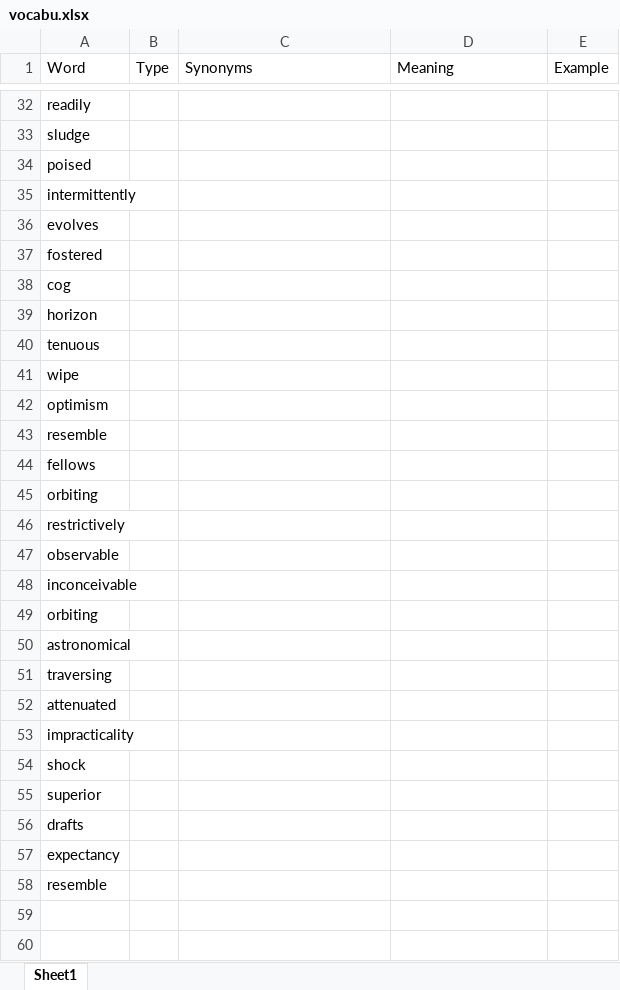
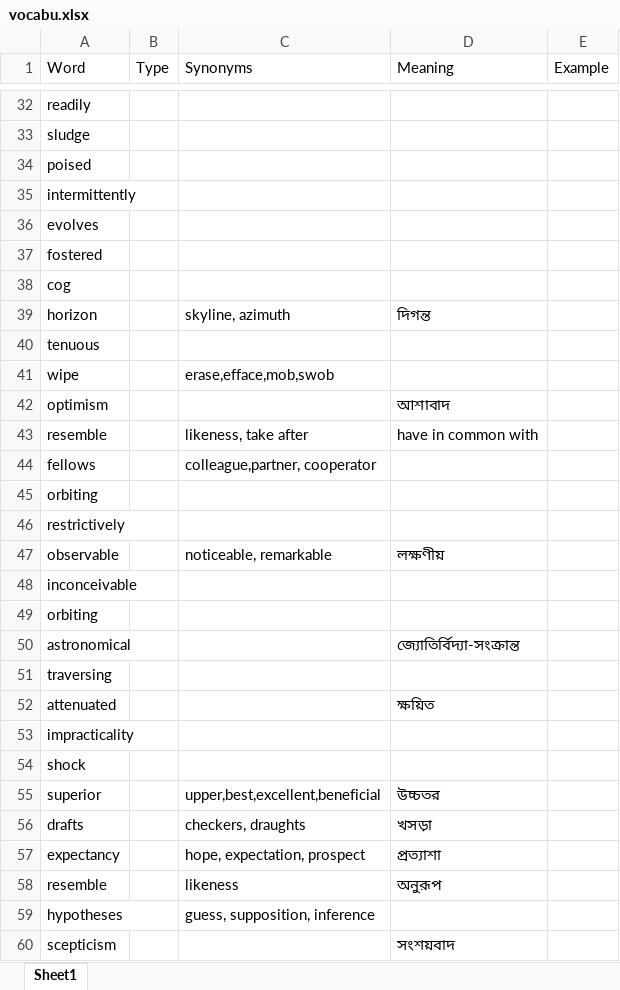
Before and after one commit to Maxyee/Ielts_preparation, an Excel workbook: Vocabulary/vocabu.xlsx, sheet Sheet1, drawn as a sheet; only a part is shown, gaps mark what is left out; values as stored, in another font and other column widths than the file's, no borders; the diff covers the shown part only; the diff names each change by its address in the sheet, - before the commit and + after, or states it on an @@ line.

Commit message:
Added some new words and its meaning and bangla meaning

```diff
--- a/Vocabulary/vocabu.xlsx (sheet Sheet1)
+++ b/Vocabulary/vocabu.xlsx (sheet Sheet1)
-C39 (Synonyms): (empty)
+C39 (Synonyms): skyline, azimuth
-D39 (Meaning): (empty)
+D39 (Meaning): দিগন্ত
-C41 (Synonyms): (empty)
+C41 (Synonyms): erase,efface,mob,swob
-D42 (Meaning): (empty)
+D42 (Meaning): আশাবাদ
-C43 (Synonyms): (empty)
+C43 (Synonyms): likeness, take after
-D43 (Meaning): (empty)
+D43 (Meaning): have in common with
-C44 (Synonyms): (empty)
+C44 (Synonyms): colleague,partner, cooperator
-C47 (Synonyms): (empty)
+C47 (Synonyms): noticeable, remarkable
-D47 (Meaning): (empty)
+D47 (Meaning): লক্ষণীয়
-D50 (Meaning): (empty)
+D50 (Meaning): জ্যোতির্বিদ্যা-সংক্রান্ত
-D52 (Meaning): (empty)
+D52 (Meaning): ক্ষয়িত
-C55 (Synonyms): (empty)
+C55 (Synonyms): upper,best,excellent,beneficial
-D55 (Meaning): (empty)
+D55 (Meaning): উচ্চতর
-C56 (Synonyms): (empty)
+C56 (Synonyms): checkers, draughts
-D56 (Meaning): (empty)
+D56 (Meaning): খসড়া
-C57 (Synonyms): (empty)
+C57 (Synonyms): hope, expectation, prospect
-D57 (Meaning): (empty)
+D57 (Meaning): প্রত্যাশা
-C58 (Synonyms): (empty)
+C58 (Synonyms): likeness
-D58 (Meaning): (empty)
+D58 (Meaning): অনুরূপ
+row 59: hypotheses |  | guess, supposition, inference
+row 60: scepticism |  |  | সংশয়বাদ
```
Also changed, not shown: 7 edited cells elsewhere in this sheet.
